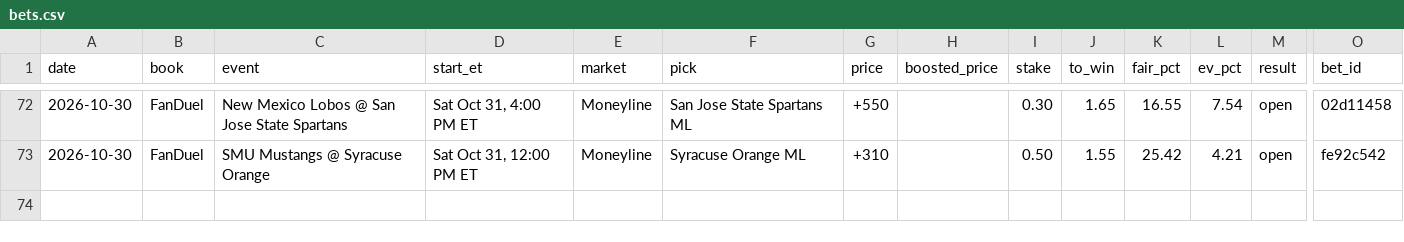
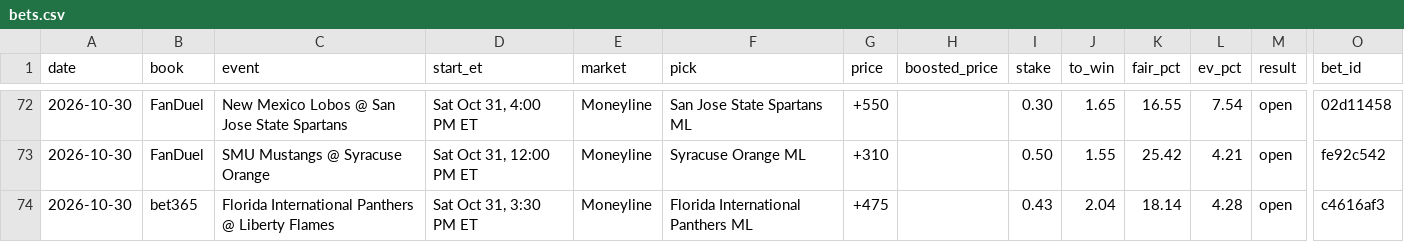
Before and after one commit to s-chuch/bet-dashboard, a CSV file: data/bets.csv, drawn as a sheet; only a part is shown, gaps mark what is left out; rows hold the shown columns only; the diff names each change by its address in the sheet, - before the commit and + after, or states it on an @@ line.

```diff
--- a/data/bets.csv
+++ b/data/bets.csv
+row 74: 2026-10-30 | bet365 | Florida International Panthers @ Liberty Flames | Sat Oct 31, 3:30 PM ET | Moneyline | Florida International Panthers ML | +475 |  | 0.43 | 2.04 | 18.14 | 4.28 | open | c4616af3
```
Also changed, not shown: data/balances.csv, data/clv.csv, 5 other files.
